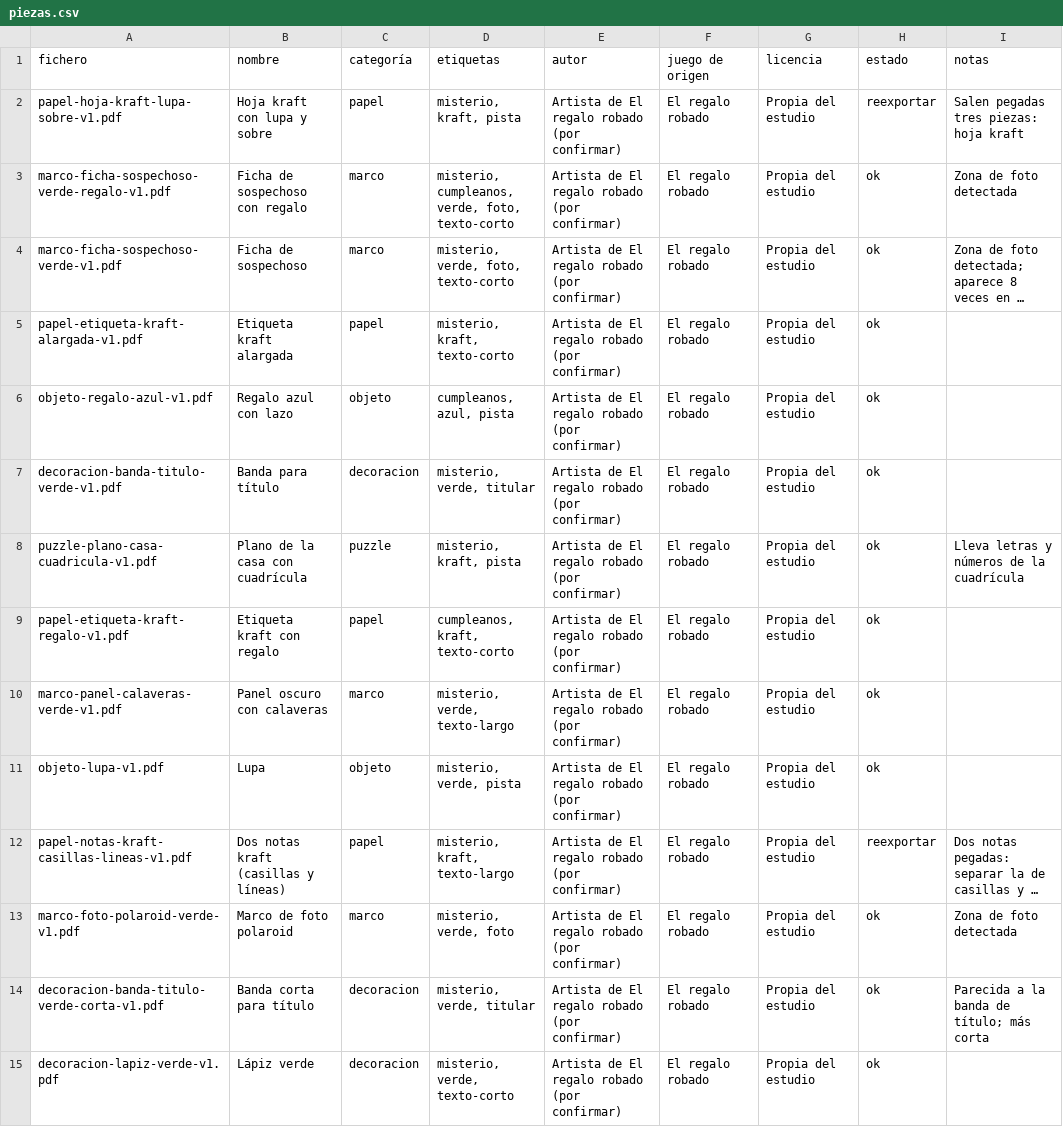
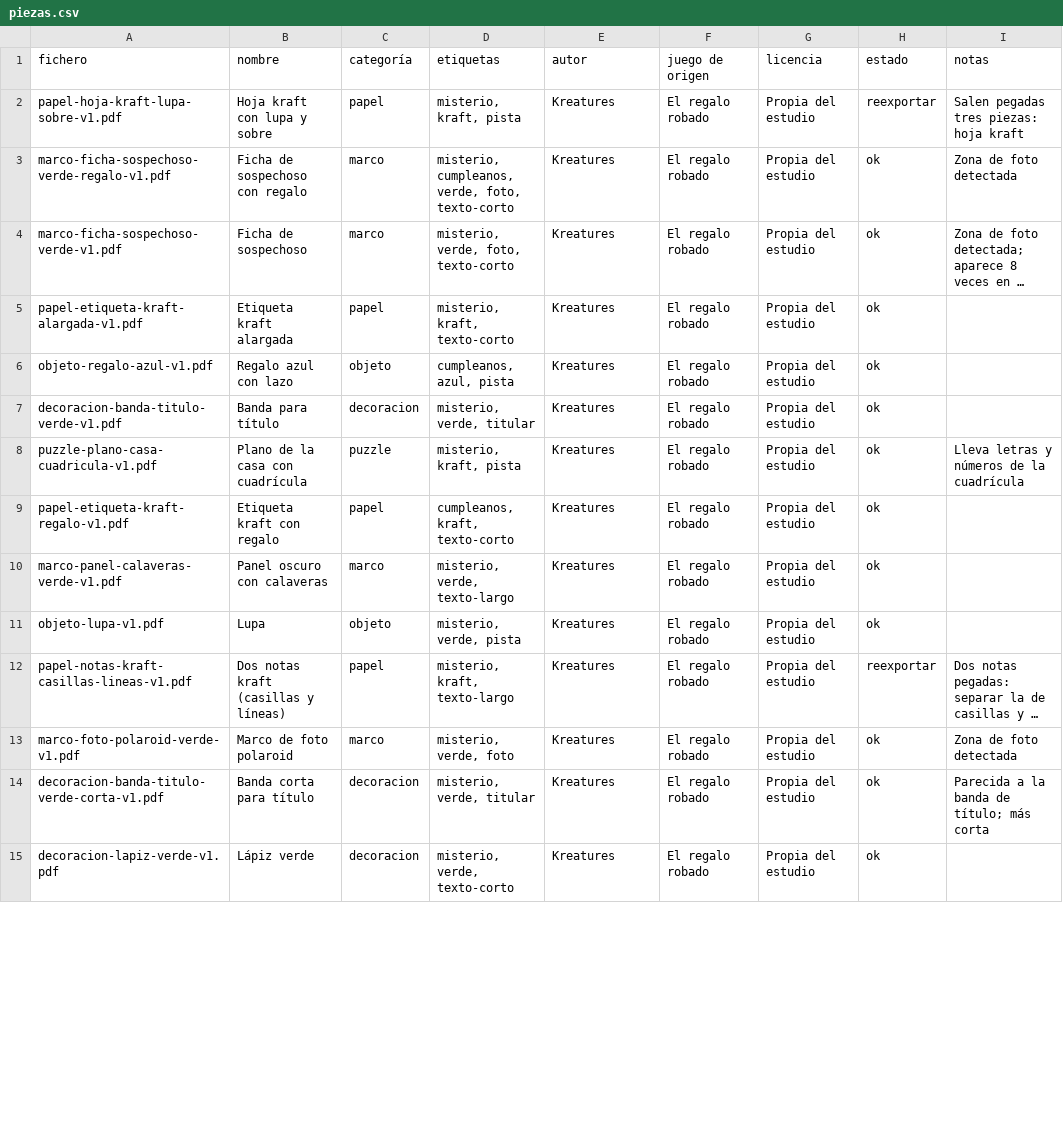
Before and after one commit to kreatures-studio/printmyescape, a CSV file: biblioteca/arte/el-regalo-robado/piezas.csv, drawn as a sheet; only a part is shown; long unchanged cells end in …; the diff covers the shown part only; the diff names each change by its address in the sheet, - before the commit and + after, or states it on an @@ line.

```diff
--- a/biblioteca/arte/el-regalo-robado/piezas.csv
+++ b/biblioteca/arte/el-regalo-robado/piezas.csv
-E2:E15 (autor): Artista de El regalo robado (por confirmar)
+E2:E15 (autor): Kreatures
```
Also changed, not shown: 26 edited cells elsewhere in this file, 2 other files.
